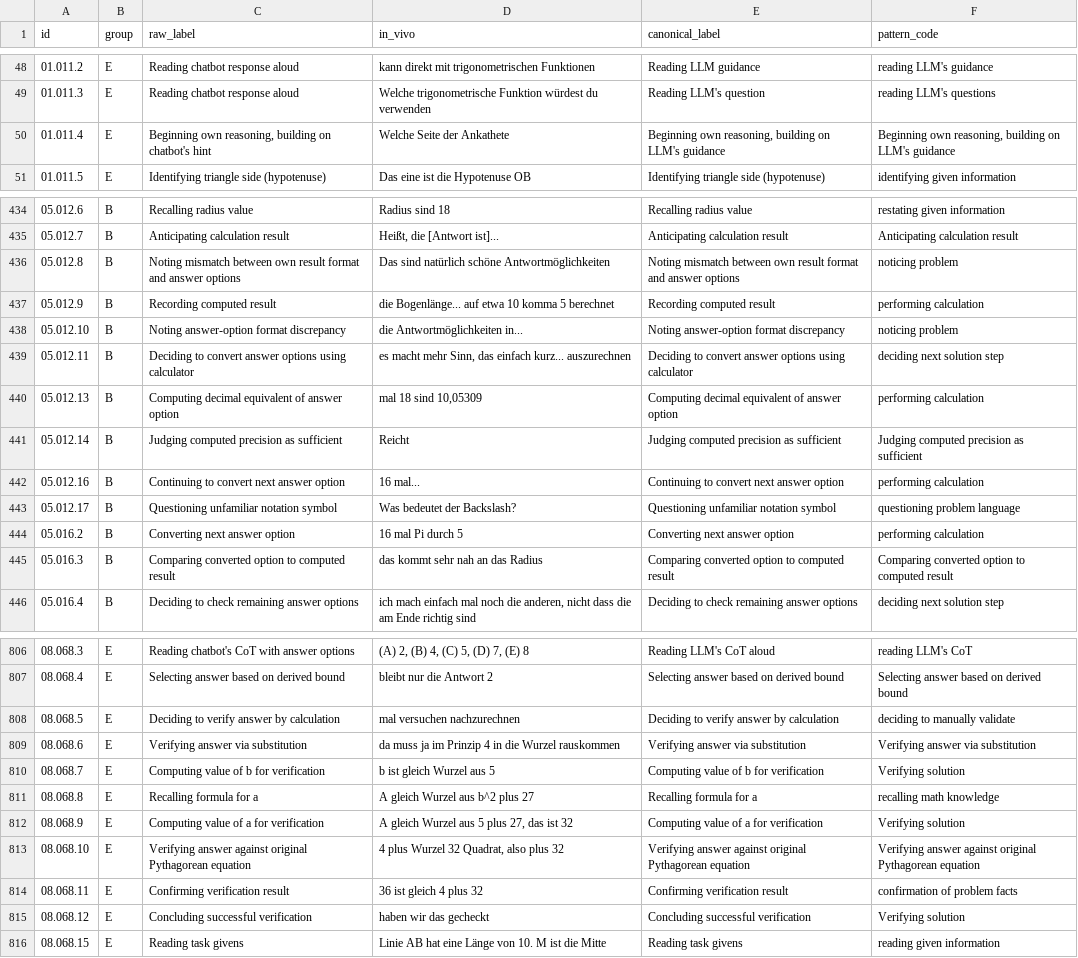
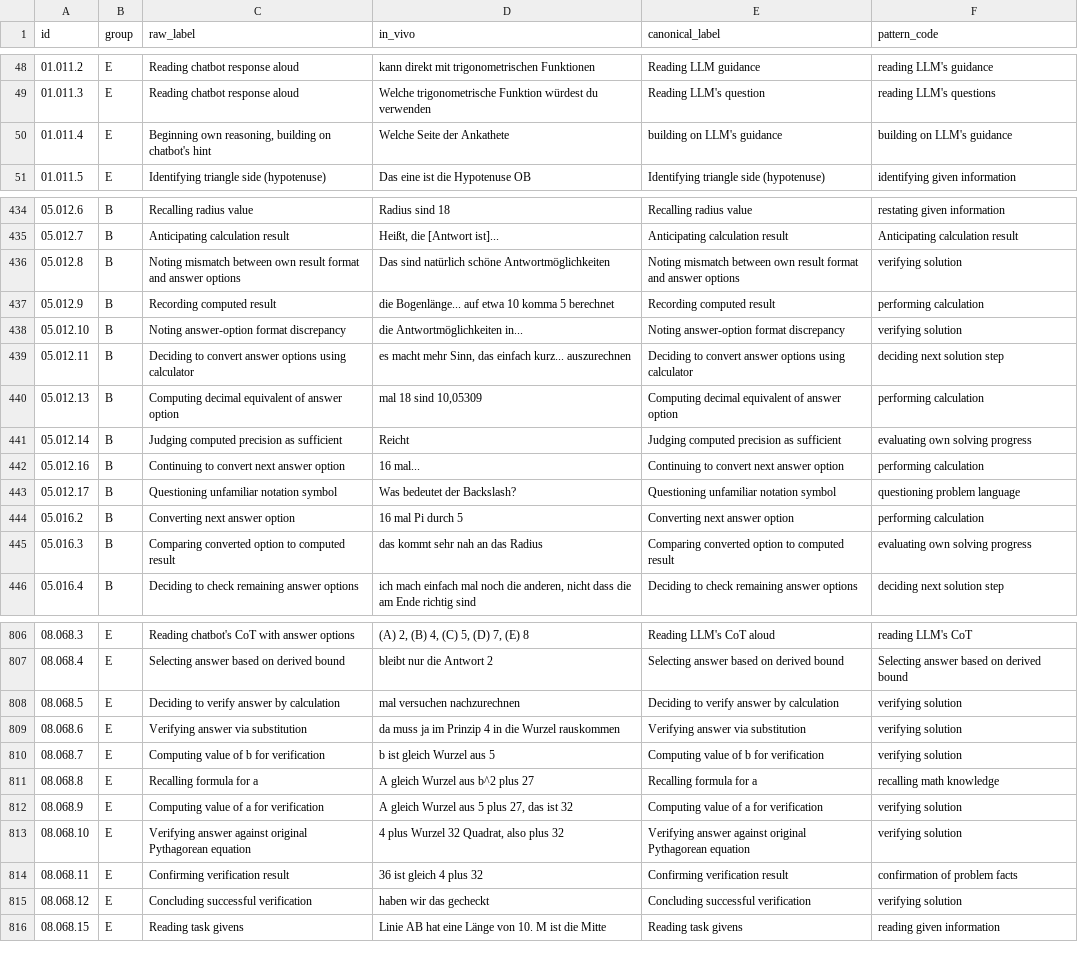
Before and after one commit to nimble-byte/thesis-code, a CSV file: transcripts/codebooks/codebook_v2.csv, drawn as a sheet; only a part is shown, gaps mark what is left out; the diff covers the shown part only.

Commit message:
pattern code verification semantic block

```diff
--- a/transcripts/codebooks/codebook_v2.csv
+++ b/transcripts/codebooks/codebook_v2.csv
@@ -49,3 +49,3 @@ id,group,raw_label,in_vivo,canonical_label,pattern_code
 01.011.3,E,Reading chatbot response aloud,Welche trigonometrische Funktion würdest du verwenden,Reading LLM's question,reading LLM's questions
-01.011.4,E,"Beginning own reasoning, building on chatbot's hint",Welche Seite der Ankathete,"Beginning own reasoning, building on LLM's guidance","Beginning own reasoning, building on LLM's guidance"
+01.011.4,E,"Beginning own reasoning, building on chatbot's hint",Welche Seite der Ankathete,building on LLM's guidance,building on LLM's guidance
 01.011.5,E,Identifying triangle side (hypotenuse),Das eine ist die Hypotenuse OB,Identifying triangle side (hypotenuse),identifying given information
@@ -435,8 +435,8 @@ id,group,raw_label,in_vivo,canonical_label,pattern_code
 05.012.7,B,Anticipating calculation result,"Heißt, die [Antwort ist]...",Anticipating calculation result,Anticipating calculation result
-05.012.8,B,Noting mismatch between own result format and answer options,Das sind natürlich schöne Antwortmöglichkeiten,Noting mismatch between own result format and answer options,noticing problem
+05.012.8,B,Noting mismatch between own result format and answer options,Das sind natürlich schöne Antwortmöglichkeiten,Noting mismatch between own result format and answer options,verifying solution
 05.012.9,B,Recording computed result,die Bogenlänge... auf etwa 10 komma 5 berechnet,Recording computed result,performing calculation
-05.012.10,B,Noting answer-option format discrepancy,die Antwortmöglichkeiten in...,Noting answer-option format discrepancy,noticing problem
+05.012.10,B,Noting answer-option format discrepancy,die Antwortmöglichkeiten in...,Noting answer-option format discrepancy,verifying solution
 05.012.11,B,Deciding to convert answer options using calculator,"es macht mehr Sinn, das einfach kurz... auszurechnen",Deciding to convert answer options using calculator,deciding next solution step
 05.012.13,B,Computing decimal equivalent of answer option,"mal 18 sind 10,05309",Computing decimal equivalent of answer option,performing calculation
-05.012.14,B,Judging computed precision as sufficient,Reicht,Judging computed precision as sufficient,Judging computed precision as sufficient
+05.012.14,B,Judging computed precision as sufficient,Reicht,Judging computed precision as sufficient,evaluating own solving progress
 05.012.16,B,Continuing to convert next answer option,16 mal...,Continuing to convert next answer option,performing calculation
@@ -444,3 +444,3 @@ id,group,raw_label,in_vivo,canonical_label,pattern_code
 05.016.2,B,Converting next answer option,16 mal Pi durch 5,Converting next answer option,performing calculation
-05.016.3,B,Comparing converted option to computed result,das kommt sehr nah an das Radius,Comparing converted option to computed result,Comparing converted option to computed result
+05.016.3,B,Comparing converted option to computed result,das kommt sehr nah an das Radius,Comparing converted option to computed result,evaluating own solving progress
 05.016.4,B,Deciding to check remaining answer options,"ich mach einfach mal noch die anderen, nicht dass die am Ende richtig sind",Deciding to check remaining answer options,deciding next solution step
@@ -807,10 +807,10 @@ id,group,raw_label,in_vivo,canonical_label,pattern_code
 08.068.4,E,Selecting answer based on derived bound,bleibt nur die Antwort 2,Selecting answer based on derived bound,Selecting answer based on derived bound
-08.068.5,E,Deciding to verify answer by calculation,mal versuchen nachzurechnen,Deciding to verify answer by calculation,deciding to manually validate
-08.068.6,E,Verifying answer via substitution,da muss ja im Prinzip 4 in die Wurzel rauskommen,Verifying answer via substitution,Verifying answer via substitution
-08.068.7,E,Computing value of b for verification,b ist gleich Wurzel aus 5,Computing value of b for verification,Verifying solution
+08.068.5,E,Deciding to verify answer by calculation,mal versuchen nachzurechnen,Deciding to verify answer by calculation,verifying solution
+08.068.6,E,Verifying answer via substitution,da muss ja im Prinzip 4 in die Wurzel rauskommen,Verifying answer via substitution,verifying solution
+08.068.7,E,Computing value of b for verification,b ist gleich Wurzel aus 5,Computing value of b for verification,verifying solution
 08.068.8,E,Recalling formula for a,A gleich Wurzel aus b^2 plus 27,Recalling formula for a,recalling math knowledge
-08.068.9,E,Computing value of a for verification,"A gleich Wurzel aus 5 plus 27, das ist 32",Computing value of a for verification,Verifying solution
-08.068.10,E,Verifying answer against original Pythagorean equation,"4 plus Wurzel 32 Quadrat, also plus 32",Verifying answer against original Pythagorean equation,Verifying answer against original Pythagorean equation
+08.068.9,E,Computing value of a for verification,"A gleich Wurzel aus 5 plus 27, das ist 32",Computing value of a for verification,verifying solution
+08.068.10,E,Verifying answer against original Pythagorean equation,"4 plus Wurzel 32 Quadrat, also plus 32",Verifying answer against original Pythagorean equation,verifying solution
 08.068.11,E,Confirming verification result,36 ist gleich 4 plus 32,Confirming verification result,confirmation of problem facts
-08.068.12,E,Concluding successful verification,haben wir das gecheckt,Concluding successful verification,Verifying solution
+08.068.12,E,Concluding successful verification,haben wir das gecheckt,Concluding successful verification,verifying solution
 08.068.15,E,Reading task givens,Linie AB hat eine Länge von 10. M ist die Mitte,Reading task givens,reading given information
```
Also changed, not shown: 58 edited cells elsewhere in this file, transcripts/codebooks/codebook_v1.csv, transcripts/codebooks/codebook_v1.view.csv, 2 other files.
